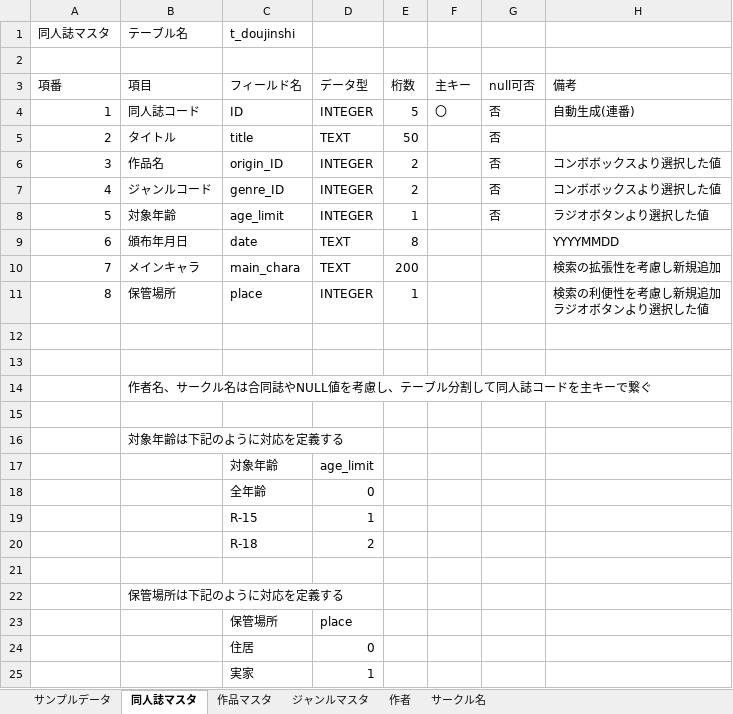
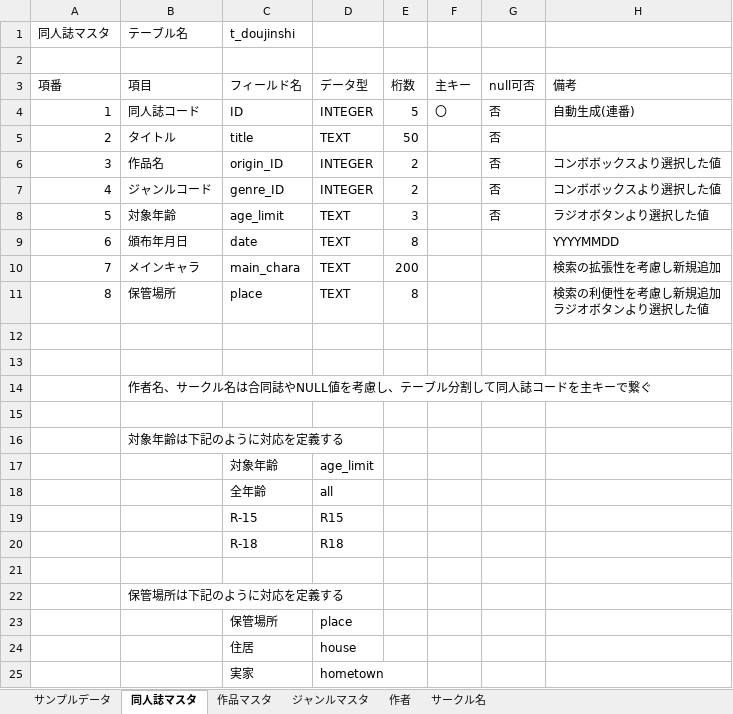
Before and after one commit to TeamMassan/doujinshi, an Excel workbook: 仕様書とか/同人誌DB定義書.xlsx, sheet 同人誌マスタ, drawn as a sheet; values as stored, in another font and other column widths than the file's, no borders; the diff names each change by its address in the sheet, - before the commit and + after, or states it on an @@ line.

```diff
--- a/仕様書とか/同人誌DB定義書.xlsx (sheet 同人誌マスタ)
+++ b/仕様書とか/同人誌DB定義書.xlsx (sheet 同人誌マスタ)
-D8 (データ型): INTEGER
+D8 (データ型): TEXT
-E8 (桁数): 1
+E8 (桁数): 3
-D11 (データ型): INTEGER
+D11 (データ型): TEXT
-E11 (桁数): 1
+E11 (桁数): 8
-D18 (データ型): 0
+D18 (データ型): all
-D19 (データ型): 1
+D19 (データ型): R15
-D20 (データ型): 2
+D20 (データ型): R18
-D24 (データ型): 0
+D24 (データ型): house
-D25 (データ型): 1
+D25 (データ型): hometown
```
Also changed, not shown: sheet ジャンルマスタ, 仕様書とか/WBS.xlsx, 11 other files.
